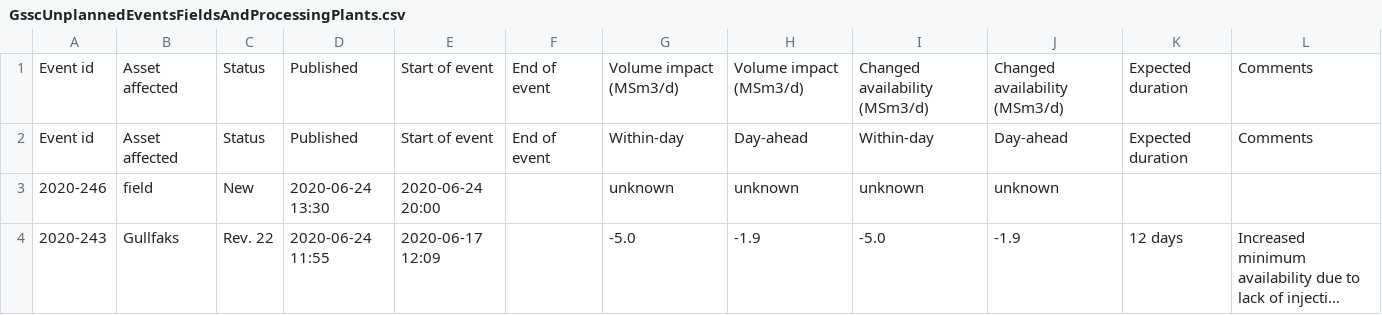
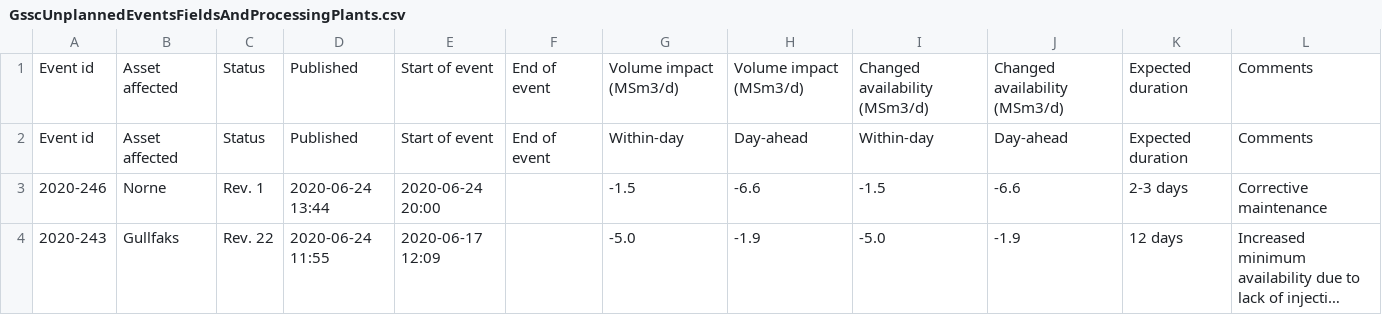
Before and after one commit to vangheq/GasData, a CSV file: data/GsscUnplannedEventsFieldsAndProcessingPlants.csv, drawn as a sheet; long unchanged cells end in …; removed rows and columns are numbered as before the commit, all else as after; the diff names each change by its address in the sheet, - before the commit and + after, or states it on an @@ line.

```diff
--- a/data/GsscUnplannedEventsFieldsAndProcessingPlants.csv
+++ b/data/GsscUnplannedEventsFieldsAndProcessingPlants.csv
-row 3: 2020-246 | field | New | 2020-06-24 13:30 | 2020-06-24 20:00 |  | unknown | unknown | unknown | unknown
+row 3: 2020-246 | Norne | Rev. 1 | 2020-06-24 13:44 | 2020-06-24 20:00 |  | -1.5 | -6.6 | -1.5 | -6.6 | 2-3 days | Corrective maintenance
```
